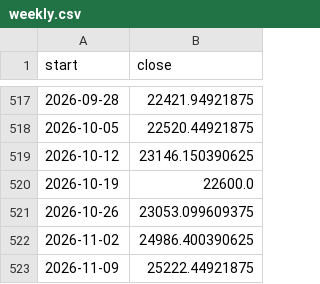
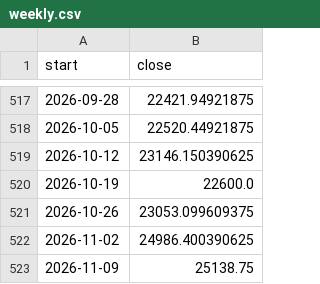
Before and after one commit to Parth1501/nse-swing-data, a CSV file: data/nifty_trend/weekly.csv, drawn as a sheet; only a part is shown, gaps mark what is left out.

```diff
--- a/data/nifty_trend/weekly.csv
+++ b/data/nifty_trend/weekly.csv
@@ -522,2 +522,2 @@ start,close
 2026-11-02,24986.400390625
-2026-11-09,25222.44921875
+2026-11-09,25138.75
```
Also changed, not shown: data/nifty_trend/nifty_5m.csv, data/oc_learning/pattern_library.csv, 23 other files.
